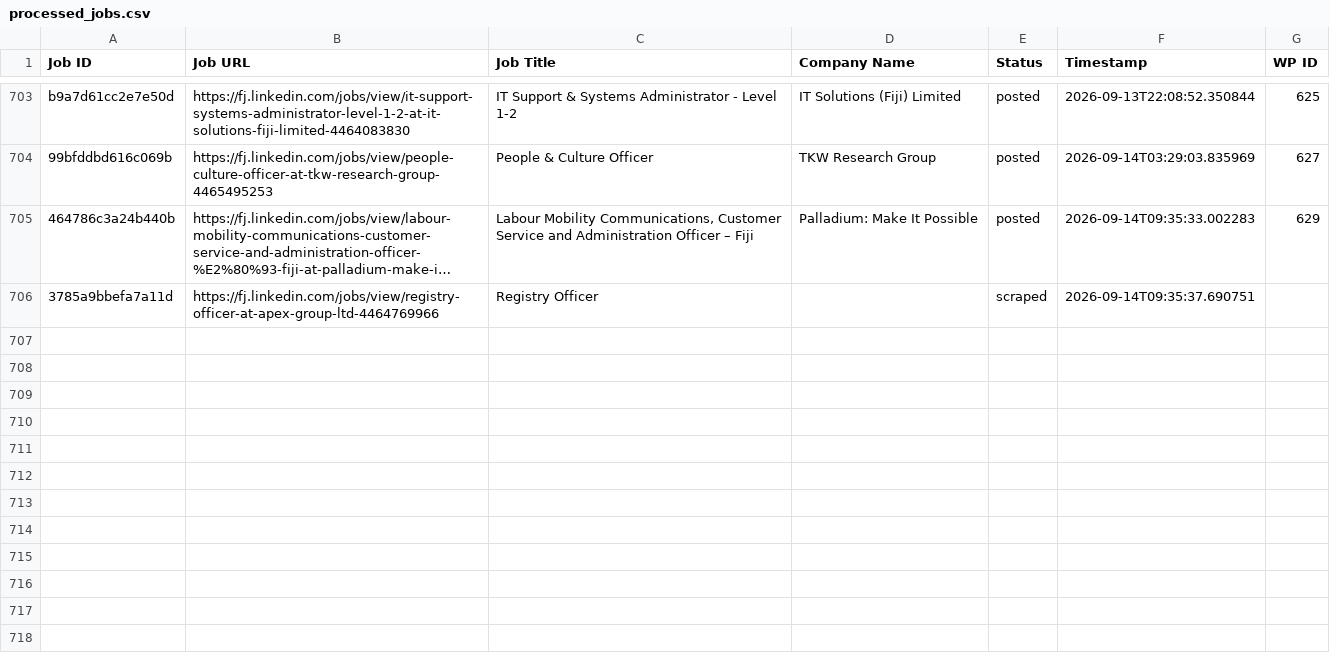
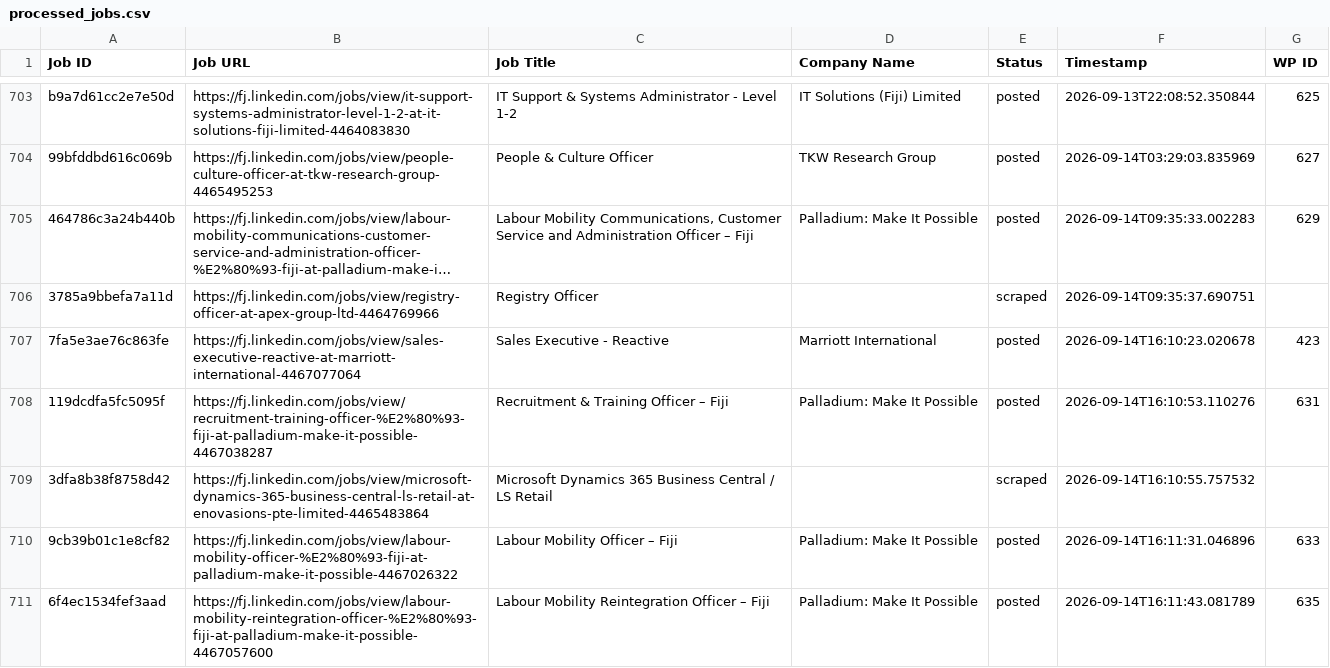
Before and after one commit to innovationinc2000/fj, a CSV file: processed_jobs.csv, drawn as a sheet; only a part is shown, gaps mark what is left out; long unchanged cells end in …; the diff names each change by its address in the sheet, - before the commit and + after, or states it on an @@ line.

```diff
--- a/processed_jobs.csv
+++ b/processed_jobs.csv
+row 707: 7fa5e3ae76c863fe | https://fj.linkedin.com/jobs/view/sales-executive-reactive-at-marriott-international-4467077064 | Sales Executive - Reactive | Marriott International | posted | 2026-09-14T16:10:23.020678 | 423
+row 708: 119dcdfa5fc5095f | https://fj.linkedin.com/jobs/view/recruitment-training-officer-%E2%80%93-fiji-at-palladium-make-it-possible-4467038287 | Recruitment & Training Officer – Fiji | Palladium: Make It Possible | posted | 2026-09-14T16:10:53.110276 | 631
+row 709: 3dfa8b38f8758d42 | https://fj.linkedin.com/jobs/view/microsoft-dynamics-365-business-central-ls-retail-at-enovasions-pte-limited-4465483864 | Microsoft Dynamics 365 Business Central / LS Retail |  | scraped | 2026-09-14T16:10:55.757532
+row 710: 9cb39b01c1e8cf82 | https://fj.linkedin.com/jobs/view/labour-mobility-officer-%E2%80%93-fiji-at-palladium-make-it-possible-4467026322 | Labour Mobility Officer – Fiji | Palladium: Make It Possible | posted | 2026-09-14T16:11:31.046896 | 633
+row 711: 6f4ec1534fef3aad | https://fj.linkedin.com/jobs/view/labour-mobility-reintegration-officer-%E2%80%93-fiji-at-palladium-make-it-possible-4467057600 | Labour Mobility Reintegration Officer – Fiji | Palladium: Make It Possible | posted | 2026-09-14T16:11:43.081789 | 635
```
